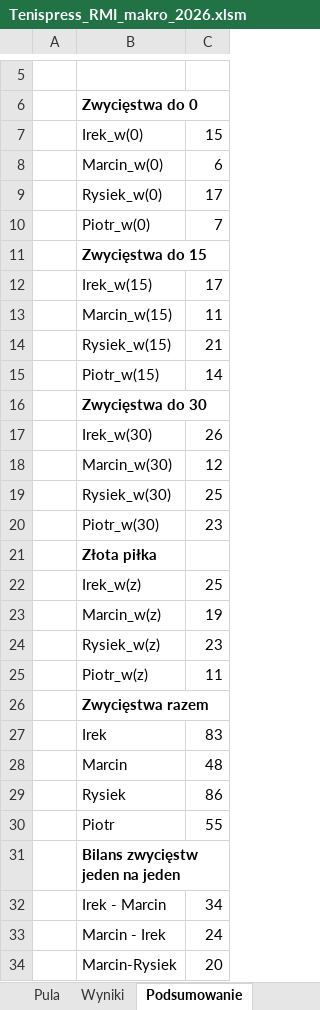
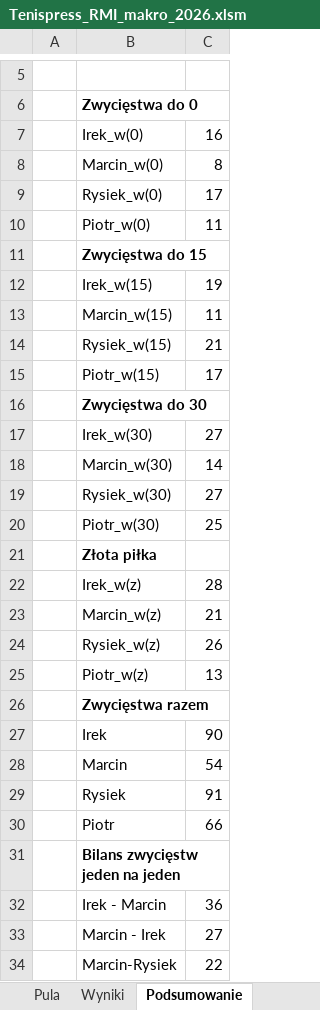
Before and after one commit to istam01/tenispress, an Excel workbook: Tenispress_RMI_makro_2026.xlsm, sheet Podsumowanie, drawn as a sheet; only a part is shown, gaps mark what is left out; values as stored, in another font and other column widths than the file's, no borders; charts and pictures not drawn; the diff covers the shown part only; the diff names each change by its address in the sheet, - before the commit and + after, or states it on an @@ line.

```diff
--- a/Tenispress_RMI_makro_2026.xlsm (sheet Podsumowanie)
+++ b/Tenispress_RMI_makro_2026.xlsm (sheet Podsumowanie)
-C7: 15
+C7: 16
-C8: 6
+C8: 8
-C10: 7
+C10: 11
-C12: 17
+C12: 19
-C15: 14
+C15: 17
-C17: 26
+C17: 27
-C18: 12
+C18: 14
-C19: 25
+C19: 27
-C20: 23
+C20: 25
-C22: 25
+C22: 28
-C23: 19
+C23: 21
-C24: 23
+C24: 26
-C25: 11
+C25: 13
-C27: 83
+C27: 90
-C28: 48
+C28: 54
-C29: 86
+C29: 91
-C30: 55
+C30: 66
-C32: 34
+C32: 36
-C33: 24
+C33: 27
-C34: 20
+C34: 22
```
Also changed, not shown: 17 edited cells elsewhere in this sheet, sheet prot_26_04_26, sheet Wyniki, charts or pictures.
